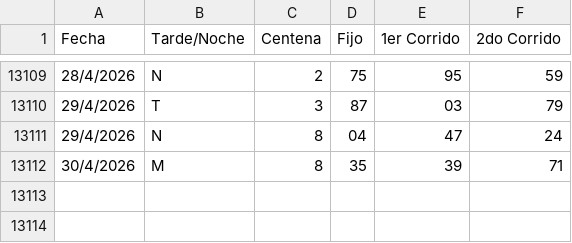
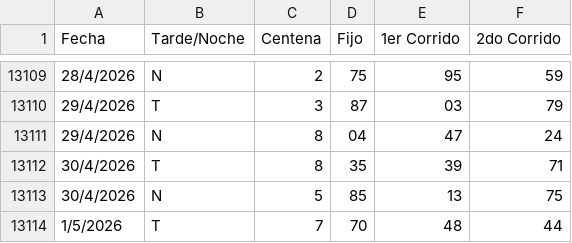
Before and after one commit to fantasmaopera735/Buscaflo, a CSV file: Flotodo.csv, drawn as a sheet; only a part is shown, gaps mark what is left out.

Commit message:
Update Flotodo.csv

```diff
--- a/Flotodo.csv
+++ b/Flotodo.csv
@@ -13111,2 +13111,4 @@ Fecha;Tarde/Noche;Centena;Fijo;1er Corrido;2do Corrido
 29/4/2026;N;8;04;47;24
-30/4/2026;M;8;35;39;71
+30/4/2026;T;8;35;39;71
+30/4/2026;N;5;85;13;75
+1/5/2026;T;7;70;48;44
```
